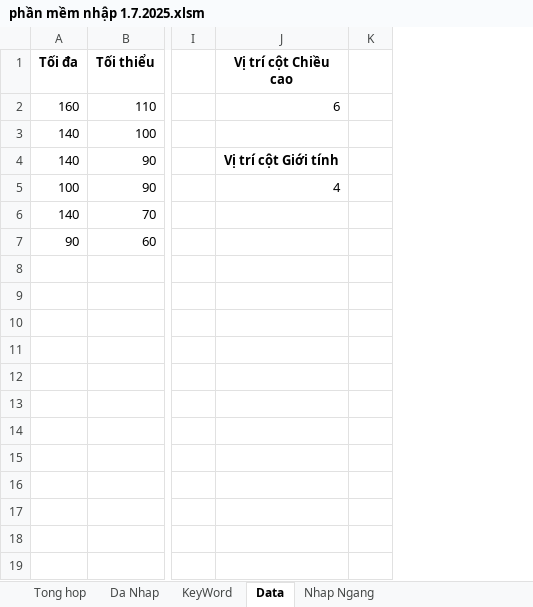
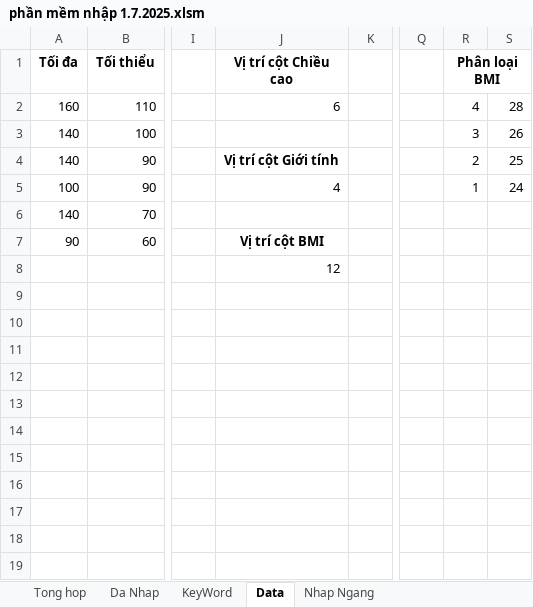
Before and after one commit to smile11041103/Phan_mem_excel, an Excel workbook: phần mềm nhập 1.7.2025.xlsm, sheet Data, drawn as a sheet; only a part is shown, gaps mark what is left out; values as stored, in another font and other column widths than the file's, no borders; the diff names each change by its address in the sheet, - before the commit and + after, or states it on an @@ line.

```diff
--- a/phần mềm nhập 1.7.2025.xlsm (sheet Data)
+++ b/phần mềm nhập 1.7.2025.xlsm (sheet Data)
+column Q, empty
+column R (Phân loại BMI), rows 2-5: 4 | 3 | 2 | 1
+column S, rows 2-5: 28 | 26 | 25 | 24
-J7 (Vị trí cột Chiều cao): (empty)
+J7 (Vị trí cột Chiều cao): Vị trí cột BMI
-J8 (Vị trí cột Chiều cao): (empty)
+J8 (Vị trí cột Chiều cao): 12
```
Also changed, not shown: sheet Nhap Ngang, sheet Da Nhap, sheet Tong hop, charts or pictures.
